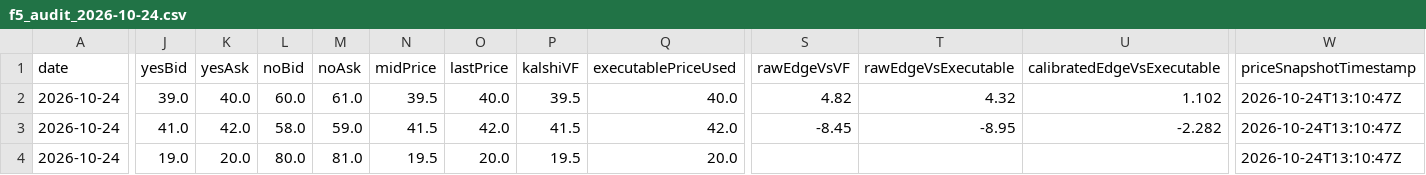
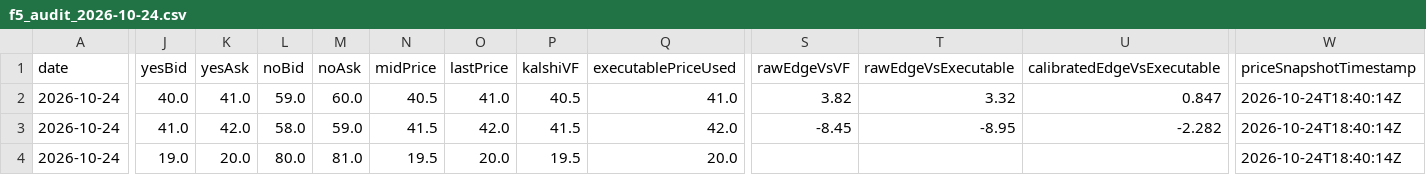
Before and after one commit to chmoses98/edge-finder-api, a CSV file: data/f5_audit_2026-10-24.csv, drawn as a sheet; only a part is shown, gaps mark what is left out; the diff covers the shown part only; the diff names each change by its address in the sheet, - before the commit and + after, or states it on an @@ line.

```diff
--- a/data/f5_audit_2026-10-24.csv
+++ b/data/f5_audit_2026-10-24.csv
-J2 (yesBid): 39.0
+J2 (yesBid): 40.0
-K2 (yesAsk): 40.0
+K2 (yesAsk): 41.0
-L2 (noBid): 60.0
+L2 (noBid): 59.0
-M2 (noAsk): 61.0
+M2 (noAsk): 60.0
-N2 (midPrice): 39.5
+N2 (midPrice): 40.5
-O2 (lastPrice): 40.0
+O2 (lastPrice): 41.0
-P2 (kalshiVF): 39.5
+P2 (kalshiVF): 40.5
-Q2 (executablePriceUsed): 40.0
+Q2 (executablePriceUsed): 41.0
-S2 (rawEdgeVsVF): 4.82
+S2 (rawEdgeVsVF): 3.82
-T2 (rawEdgeVsExecutable): 4.32
+T2 (rawEdgeVsExecutable): 3.32
-U2 (calibratedEdgeVsExecutable): 1.102
+U2 (calibratedEdgeVsExecutable): 0.847
-W2:W4 (priceSnapshotTimestamp): 2026-10-24T13:10:47Z
+W2:W4 (priceSnapshotTimestamp): 2026-10-24T18:40:14Z
```
Also changed, not shown: 1 edited cell elsewhere in this file, 27 other files.
